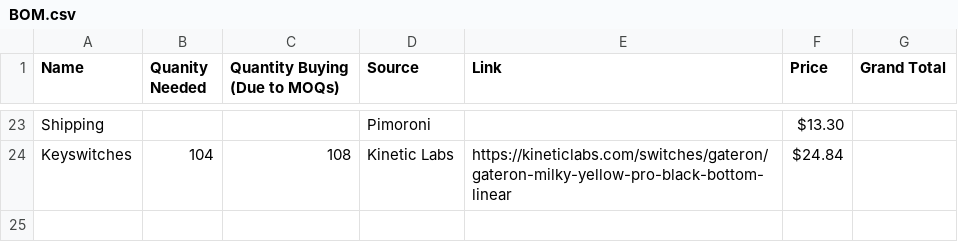
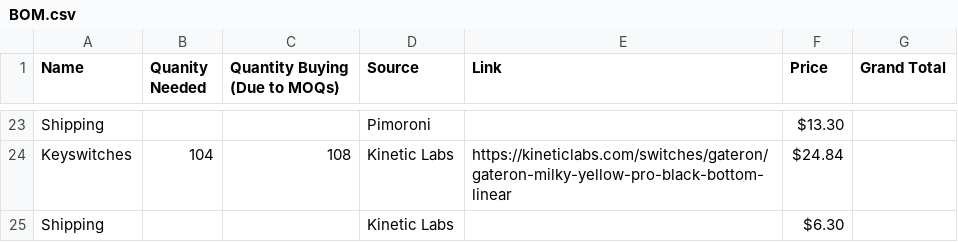
Before and after one commit to SbRhubarbPie/PieBoard, a CSV file: BOM.csv, drawn as a sheet; only a part is shown, gaps mark what is left out.

Commit message:
Update BOM.csv

```diff
--- a/BOM.csv
+++ b/BOM.csv
@@ -24 +24,2 @@
 "Keyswitches", "104", "108", "Kinetic Labs", "https://kineticlabs.com/switches/gateron/gateron-milky-yellow-pro-black-bottom-linear", "$24.84", ""
+"Shipping", "", "", "Kinetic Labs", "", "$6.30", ""
```
